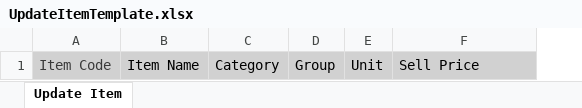
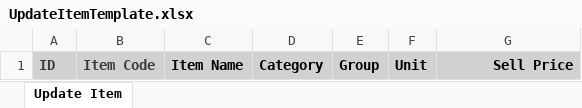
Before and after one commit to Erang89/LinovativeSolutions, an Excel workbook: LinoVative.Web.Api/Resources/ExcelFiles/UpdateItemTemplate.xlsx, sheet Update Item, drawn as a sheet; values as stored, in another font and other column widths than the file's, no borders; addresses are those after the commit; the diff names each change by its address in the sheet, - before the commit and + after, or states it on an @@ line.

Commit message:
Download Items for Bulk Operations

```diff
--- a/LinoVative.Web.Api/Resources/ExcelFiles/UpdateItemTemplate.xlsx (sheet Update Item)
+++ b/LinoVative.Web.Api/Resources/ExcelFiles/UpdateItemTemplate.xlsx (sheet Update Item)
+column A, row 1: ID
-B1:G1 bold: off
+B1:G1 bold: on
-G1 alignment: left
+G1 alignment: right
```
Also changed, not shown: LinoVative.Web.Api/Resources/ExcelFiles/UpdateCategoryTemplate.xlsx, LinoVative.Web.Api/Resources/ExcelFiles/UpdateGroupTemplate.xlsx, 10 other files.
